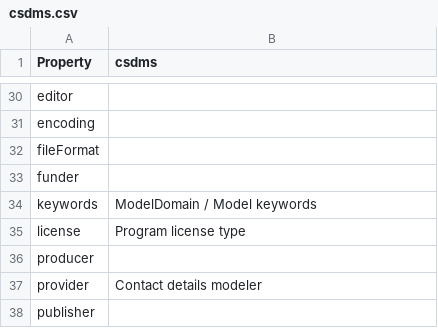
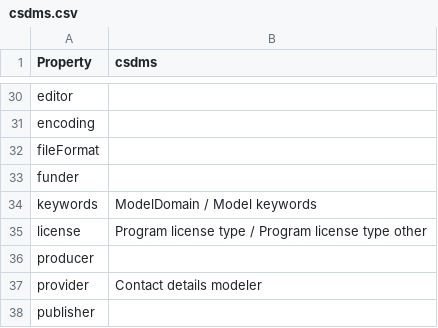
Before and after one commit to codemeta/codemeta, a CSV file: crosswalks/csdms.csv, drawn as a sheet; only a part is shown, gaps mark what is left out.

Commit message:
Update crosswalks/csdms.csv
Co-authored-by: Val Lorentz <progval+github@progval.net>

```diff
--- a/crosswalks/csdms.csv
+++ b/crosswalks/csdms.csv
@@ -34,3 +34,3 @@ funder,
 keywords,ModelDomain / Model keywords
-license,Program license type
+license,Program license type / Program license type other
 producer,
```
